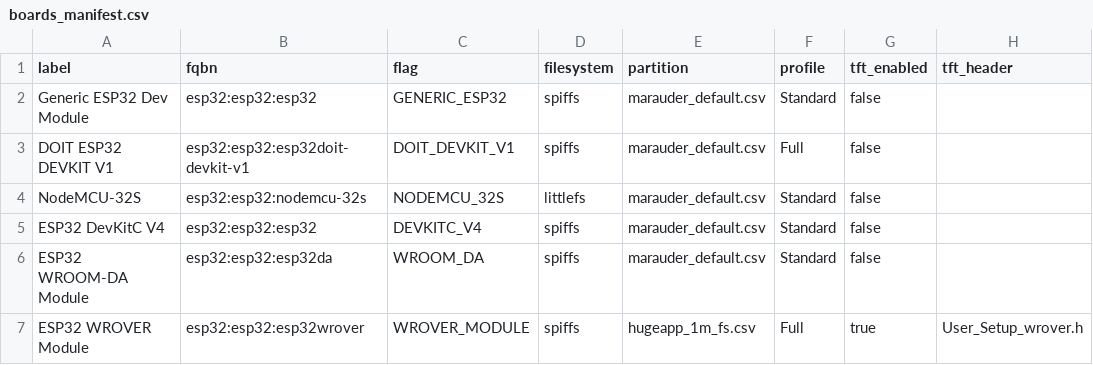
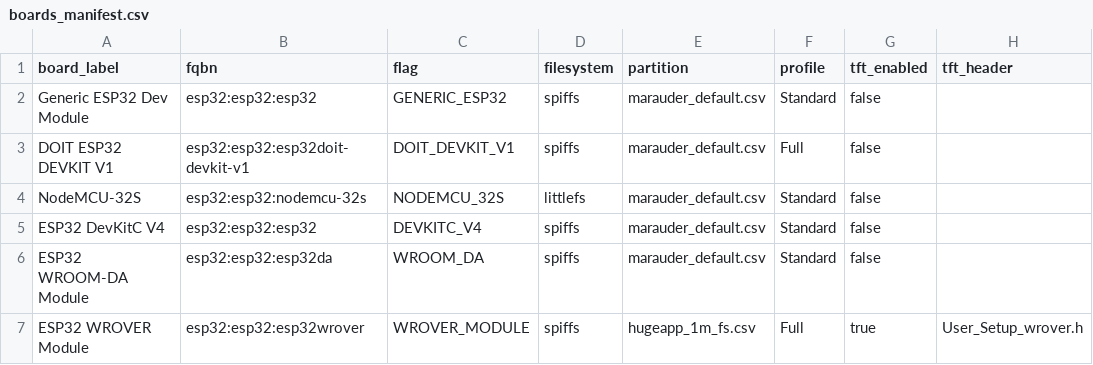
Before and after one commit to LuckyFishGeek/ESP32_Marauder_Rewired, a CSV file: scaffold/configs/boards_manifest.csv, drawn as a sheet; only a part is shown.

Commit message:
Update boards_manifest.csv

```diff
--- a/scaffold/configs/boards_manifest.csv
+++ b/scaffold/configs/boards_manifest.csv
@@ -1,2 +1,2 @@
-label,fqbn,flag,filesystem,partition,profile,tft_enabled,tft_header
+board_label,fqbn,flag,filesystem,partition,profile,tft_enabled,tft_header
 Generic ESP32 Dev Module,esp32:esp32:esp32,GENERIC_ESP32,spiffs,marauder_default.csv,Standard,false,
```
